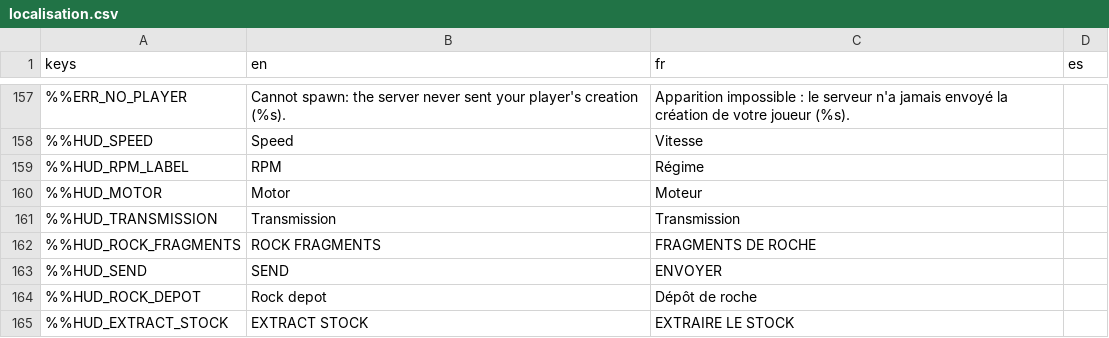
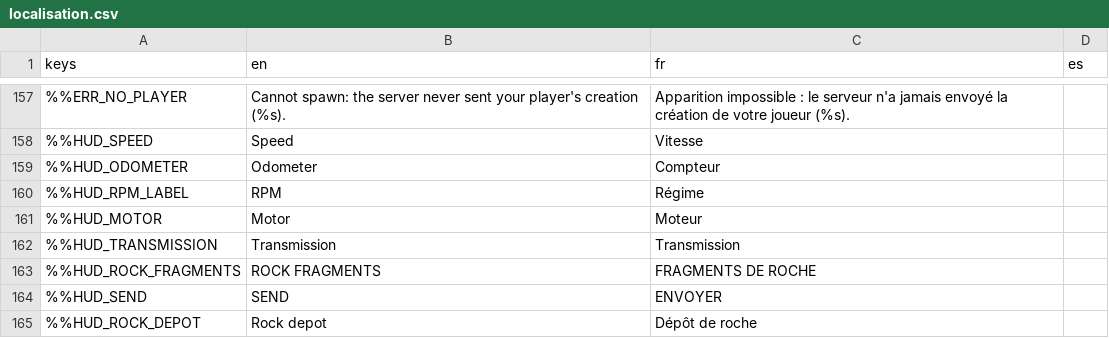
Before and after one commit to DyingStar-game/DyingStar, a CSV file: tools/localization/localisation.csv, drawn as a sheet; only a part is shown, gaps mark what is left out; the shorter side is filled out with more unchanged rows; the diff names each change by its address in the sheet, - before the commit and + after, or states it on an @@ line.

Commit message:
feat(vehicle): persistent odometer shown on the dashboard
Each vehicle counts the distance it drives, from its local position (the frame
of the planet it drives on), skipping teleports and frame changes. The value is
replicated as "odometer_km" (0.1 km steps, only on change), so Horizon's
persistence keeps it across sessions and server restarts; the server takes it
back through the same restore path as the doors.

VehicleNetPart is the new home for such state: a part writes its own changed
keys and reads them back, so the vehicle's send and receive paths stay untouched
by the next one. vehicle.gd gains no public method.

Needs horizonserver: "odometer_km" whitelisted in vehicle_def.json.

```diff
--- a/tools/localization/localisation.csv
+++ b/tools/localization/localisation.csv
+row 159: %%HUD_ODOMETER | Odometer | Compteur
```
Also changed, not shown: 9 other files.
